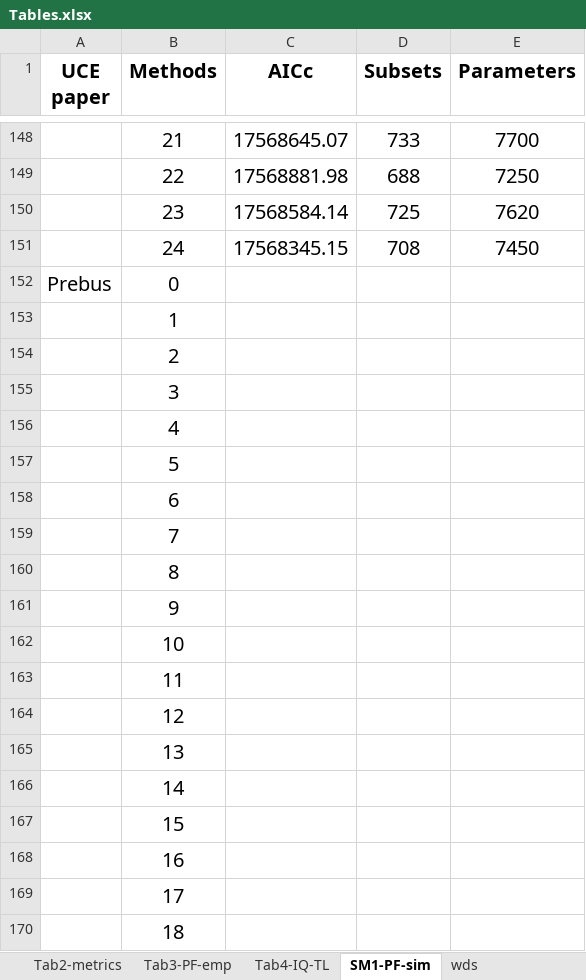
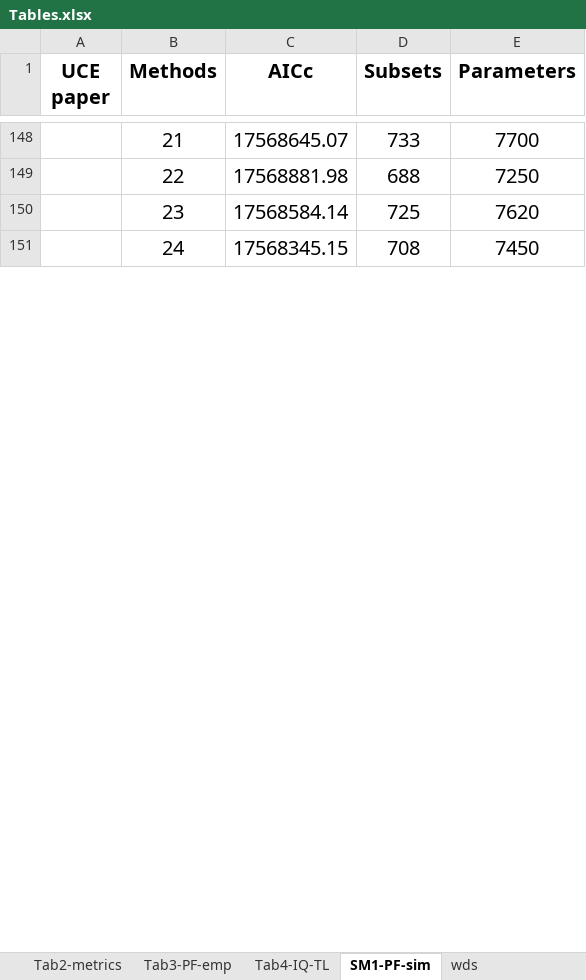
Before and after one commit to Tagliacollo/PartitionUCE, an Excel workbook: Tables-Figures/Tables/Tables.xlsx, sheet SM1-PF-sim, drawn as a sheet; only a part is shown, gaps mark what is left out; values as stored, in another font and other column widths than the file's, no borders; removed rows and columns are numbered as before the commit, all else as after; the diff covers the shown part only; the diff names each change by its address in the sheet, - before the commit and + after, or states it on an @@ line.

Commit message:
update Table
Add AICc scores of simulations (Prebus)

```diff
--- a/Tables-Figures/Tables/Tables.xlsx (sheet SM1-PF-sim)
+++ b/Tables-Figures/Tables/Tables.xlsx (sheet SM1-PF-sim)
-row 152: Prebus | 0
-row 153:  | 1
-row 154:  | 2
-row 155:  | 3
-row 156:  | 4
-row 157:  | 5
-row 158:  | 6
-row 159:  | 7
-row 160:  | 8
-row 161:  | 9
-row 162:  | 10
-row 163:  | 11
-row 164:  | 12
-row 165:  | 13
-row 166:  | 14
-row 167:  | 15
-row 168:  | 16
-row 169:  | 17
-row 170:  | 18
```
Also changed, not shown: 25 added rows and 6 removed rows elsewhere in this sheet, 1 other file.
